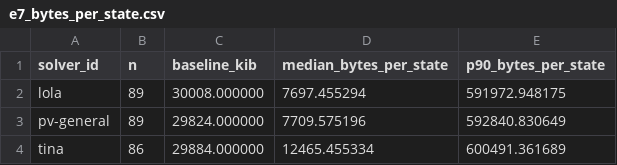
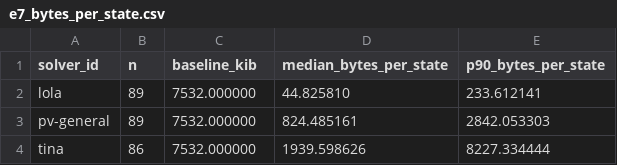
Before and after one commit to MichaelOwenDyer/masters-thesis, a CSV file: evaluation/export/e7_bytes_per_state.csv, drawn as a sheet.

```diff
--- a/evaluation/export/e7_bytes_per_state.csv
+++ b/evaluation/export/e7_bytes_per_state.csv
@@ -1,4 +1,4 @@
 solver_id,n,baseline_kib,median_bytes_per_state,p90_bytes_per_state
-lola,89,30008.000000,7697.455294,591972.948175
-pv-general,89,29824.000000,7709.575196,592840.830649
-tina,86,29884.000000,12465.455334,600491.361689
+lola,89,7532.000000,44.825810,233.612141
+pv-general,89,7532.000000,824.485161,2842.053303
+tina,86,7532.000000,1939.598626,8227.334444
```
Also changed, not shown: evaluation/export/e2_paired_tests.csv, evaluation/export/e2_pairs.csv, 11 other files.
